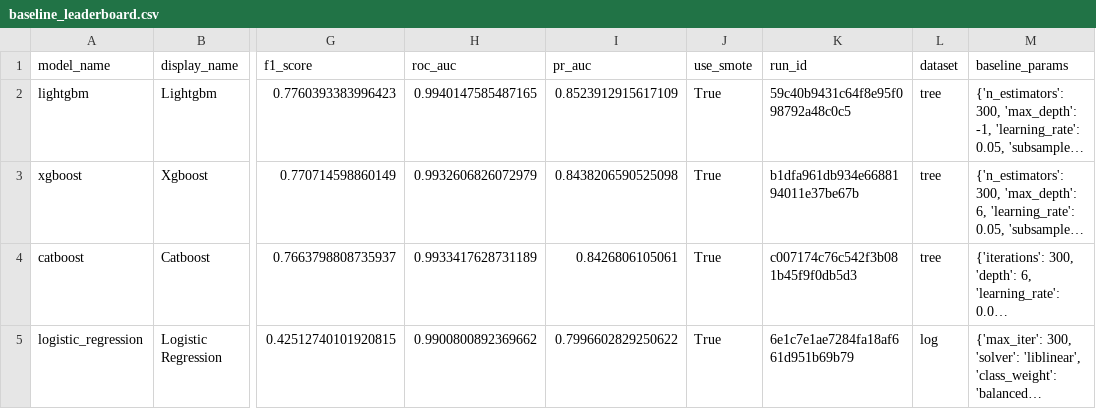
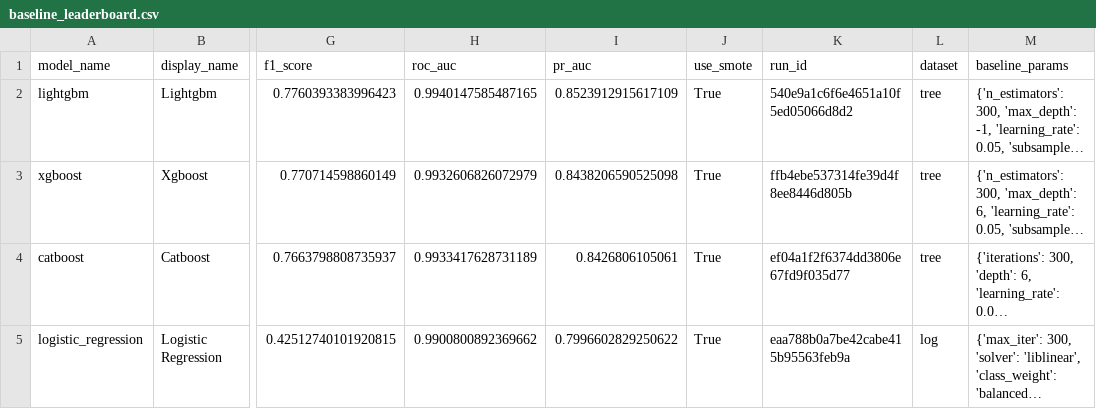
Before and after one commit to huyvietbui1806/mlops-project, a CSV file: reports/training/baseline_leaderboard.csv, drawn as a sheet; only a part is shown, gaps mark what is left out; long unchanged cells end in …; the diff names each change by its address in the sheet, - before the commit and + after, or states it on an @@ line.

```diff
--- a/reports/training/baseline_leaderboard.csv
+++ b/reports/training/baseline_leaderboard.csv
-K2 (run_id): 59c40b9431c64f8e95f098792a48c0c5
+K2 (run_id): 540e9a1c6f6e4651a10f5ed05066d8d2
-K3 (run_id): b1dfa961db934e6688194011e37be67b
+K3 (run_id): ffb4ebe537314fe39d4f8ee8446d805b
-K4 (run_id): c007174c76c542f3b081b45f9f0db5d3
+K4 (run_id): ef04a1f2f6374dd3806e67fd9f035d77
-K5 (run_id): 6e1c7e1ae7284fa18af661d951b69b79
+K5 (run_id): eaa788b0a7be42cabe415b95563feb9a
```
Also changed, not shown: 3 other files.
